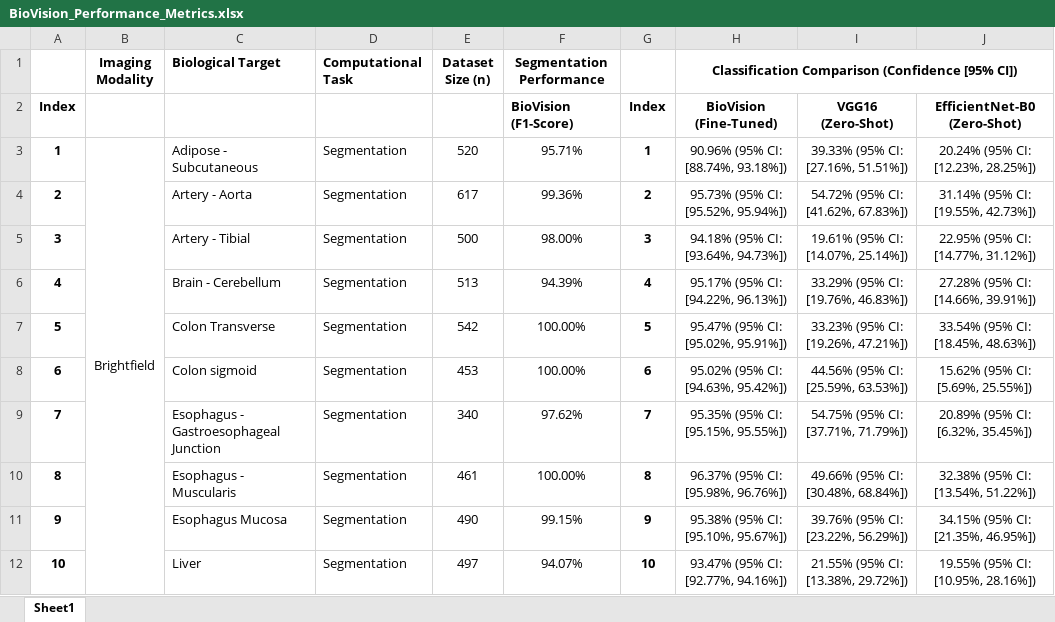
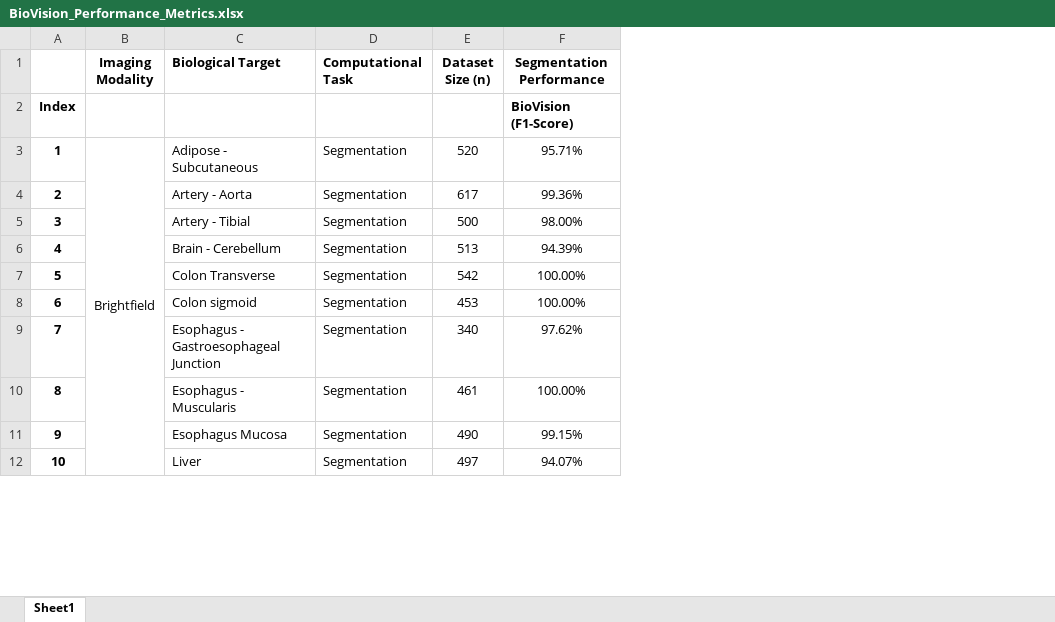
Before and after one commit to Anas-Odeh/BioVision, an Excel workbook: BioVision_Performance_Metrics.xlsx, sheet Sheet1, drawn as a sheet; only a part is shown; values as stored, in another font and other column widths than the file's, no borders; removed rows and columns are numbered as before the commit, all else as after; the diff covers the shown part only; the diff names each change by its address in the sheet, - before the commit and + after, or states it on an @@ line.

Commit message:
BioVision Performance Metrics

```diff
--- a/BioVision_Performance_Metrics.xlsx (sheet Sheet1)
+++ b/BioVision_Performance_Metrics.xlsx (sheet Sheet1)
-column G, rows 2-12: Index | 1 | 2 | 3 | 4 | 5 | 6 | 7 | 8 | 9 | 10
-column H, rows 1-12: Classification Comparison (Confidence [95% CI]) | BioVision (Fine-Tuned) | 90.96% (95% CI: [88.74%, 93.18%]) | 95.73% (95% CI: [95.52%, 95.94%]) | 94.18% (95% CI: [93.64%, 94.73%]) | 95.17% (95% CI: [94.22%, 96.13%]) | 95.47% (95% CI: [95.02%, 95.91%]) | 95.02% (95% CI: [94.63%, 95.42%]) | 95.35% (95% CI: [95.15%, 95.55%]) | 96.37% (95% CI: [95.98%, 96.76%]) | 95.38% (95% CI: [95.10%, 95.67%]) | 93.47% (95% CI: [92.77%, 94.16%])
-column I, rows 2-12: VGG16 (Zero-Shot) | 39.33% (95% CI: [27.16%, 51.51%]) | 54.72% (95% CI: [41.62%, 67.83%]) | 19.61% (95% CI: [14.07%, 25.14%]) | 33.29% (95% CI: [19.76%, 46.83%]) | 33.23% (95% CI: [19.26%, 47.21%]) | 44.56% (95% CI: [25.59%, 63.53%]) | 54.75% (95% CI: [37.71%, 71.79%]) | 49.66% (95% CI: [30.48%, 68.84%]) | 39.76% (95% CI: [23.22%, 56.29%]) | 21.55% (95% CI: [13.38%, 29.72%])
-column J, rows 2-12: EfficientNet-B0 (Zero-Shot) | 20.24% (95% CI: [12.23%, 28.25%]) | 31.14% (95% CI: [19.55%, 42.73%]) | 22.95% (95% CI: [14.77%, 31.12%]) | 27.28% (95% CI: [14.66%, 39.91%]) | 33.54% (95% CI: [18.45%, 48.63%]) | 15.62% (95% CI: [5.69%, 25.55%]) | 20.89% (95% CI: [6.32%, 35.45%]) | 32.38% (95% CI: [13.54%, 51.22%]) | 34.15% (95% CI: [21.35%, 46.95%]) | 19.55% (95% CI: [10.95%, 28.16%])
```
Also changed, not shown: 21 added rows, 10 removed rows, 4 edited cells and merged cells elsewhere in this sheet.
